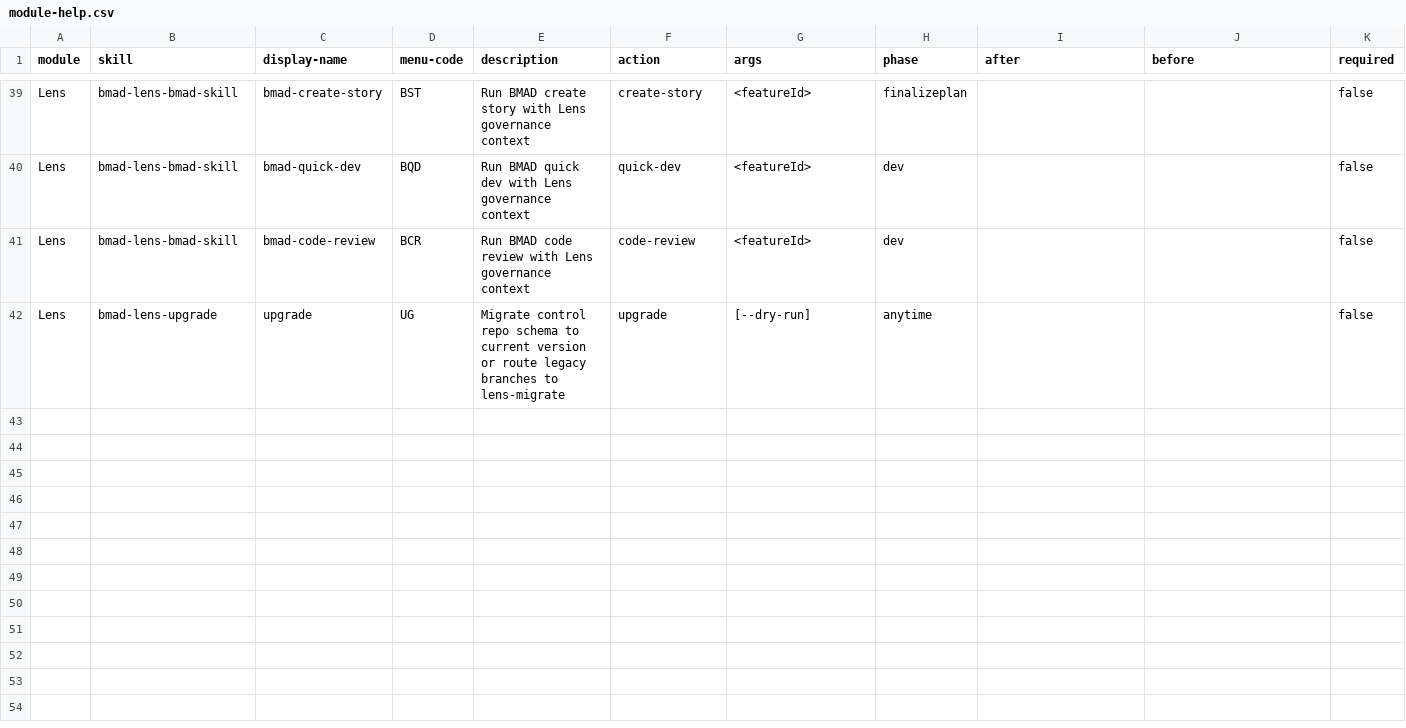
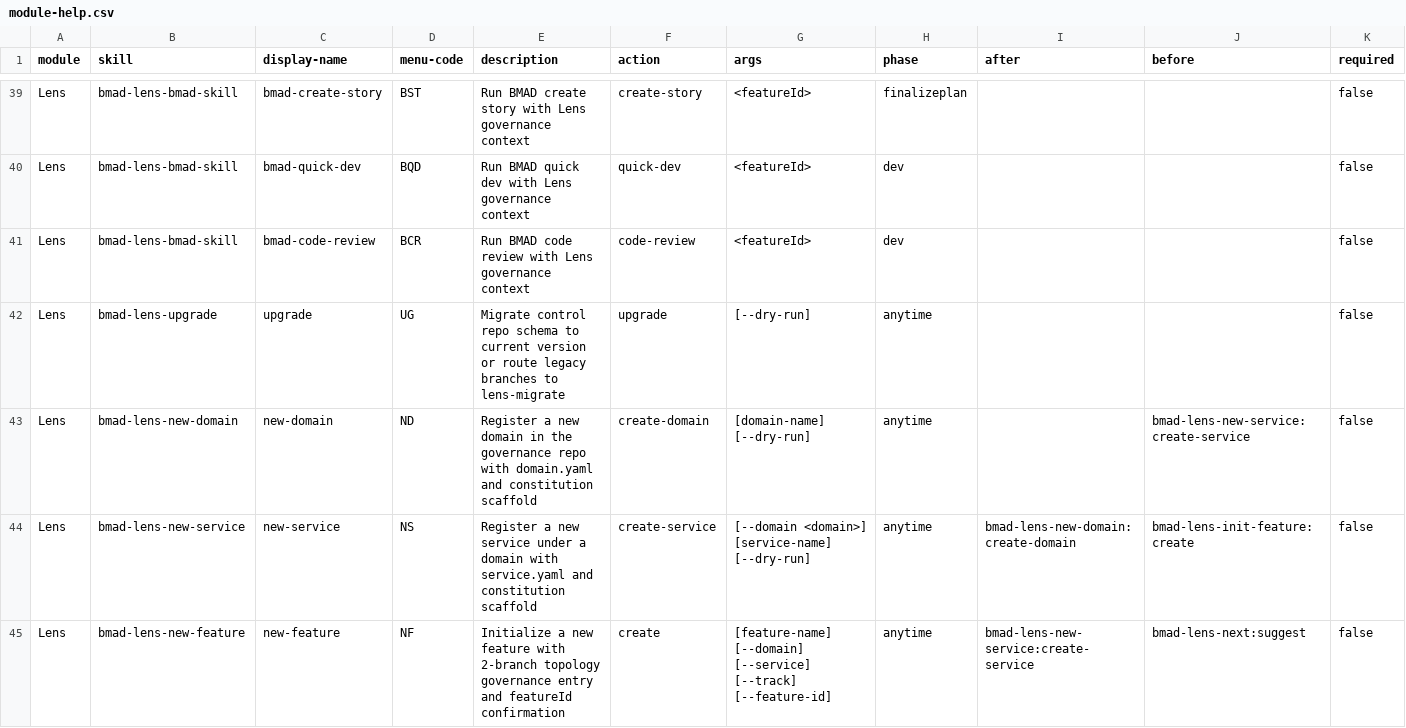
Before and after one commit to crisweber2600/Lens.Core.Src, a CSV file: _bmad/lens-work/bmad-lens-work-setup/assets/module-help.csv, drawn as a sheet; only a part is shown, gaps mark what is left out; rows hold the shown columns only; the diff names each change by its address in the sheet, - before the commit and + after, or states it on an @@ line.

Commit message:
setup

```diff
--- a/_bmad/lens-work/bmad-lens-work-setup/assets/module-help.csv
+++ b/_bmad/lens-work/bmad-lens-work-setup/assets/module-help.csv
+row 43: Lens | bmad-lens-new-domain | new-domain | ND | Register a new domain in the governance repo with domain.yaml and constitution scaffold | create-domain | [domain-name] [--dry-run] | anytime |  | bmad-lens-new-service:create-service | false
+row 44: Lens | bmad-lens-new-service | new-service | NS | Register a new service under a domain with service.yaml and constitution scaffold | create-service | [--domain <domain>] [service-name] [--dry-run] | anytime | bmad-lens-new-domain:create-domain | bmad-lens-init-feature:create | false
+row 45: Lens | bmad-lens-new-feature | new-feature | NF | Initialize a new feature with 2-branch topology governance entry and featureId confirmation | create | [feature-name] [--domain] [--service] [--track] [--feature-id] | anytime | bmad-lens-new-service:create-service | bmad-lens-next:suggest | false
```
Also changed, not shown: _bmad/lens-work/module-help.csv, 5 other files.
